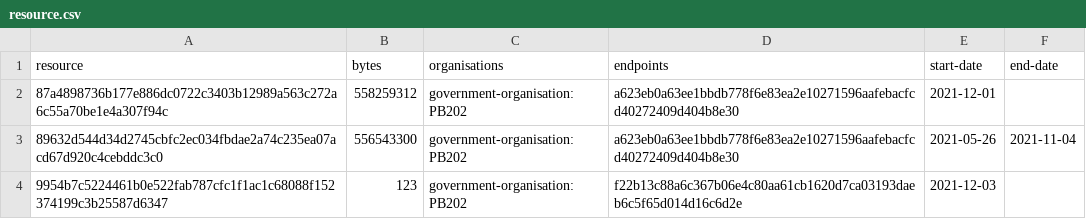
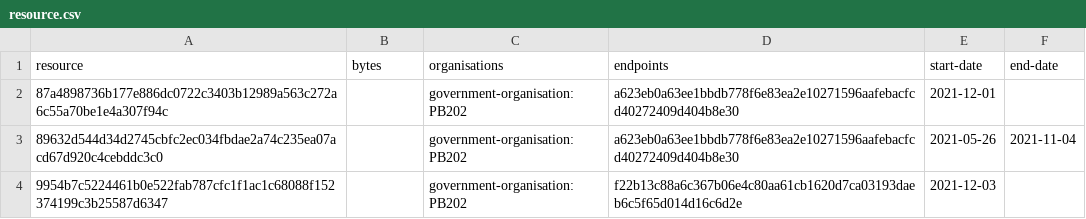
Before and after one commit to digital-land/ancient-woodland-collection, a CSV file: collection/resource.csv, drawn as a sheet.

Commit message:
Collection 2022-03-10

```diff
--- a/collection/resource.csv
+++ b/collection/resource.csv
@@ -1,4 +1,4 @@
 resource,bytes,organisations,endpoints,start-date,end-date
-87a4898736b177e886dc0722c3403b12989a563c272a6c55a70be1e4a307f94c,558259312,government-organisation:PB202,a623eb0a63ee1bbdb778f6e83ea2e10271596aafebacfcd40272409d404b8e30,2021-12-01,
-89632d544d34d2745cbfc2ec034fbdae2a74c235ea07acd67d920c4cebddc3c0,556543300,government-organisation:PB202,a623eb0a63ee1bbdb778f6e83ea2e10271596aafebacfcd40272409d404b8e30,2021-05-26,2021-11-04
-9954b7c5224461b0e522fab787cfc1f1ac1c68088f152374199c3b25587d6347,123,government-organisation:PB202,f22b13c88a6c367b06e4c80aa61cb1620d7ca03193daeb6c5f65d014d16c6d2e,2021-12-03,
+87a4898736b177e886dc0722c3403b12989a563c272a6c55a70be1e4a307f94c,,government-organisation:PB202,a623eb0a63ee1bbdb778f6e83ea2e10271596aafebacfcd40272409d404b8e30,2021-12-01,
+89632d544d34d2745cbfc2ec034fbdae2a74c235ea07acd67d920c4cebddc3c0,,government-organisation:PB202,a623eb0a63ee1bbdb778f6e83ea2e10271596aafebacfcd40272409d404b8e30,2021-05-26,2021-11-04
+9954b7c5224461b0e522fab787cfc1f1ac1c68088f152374199c3b25587d6347,,government-organisation:PB202,f22b13c88a6c367b06e4c80aa61cb1620d7ca03193daeb6c5f65d014d16c6d2e,2021-12-03,
```
Also changed, not shown: 1 other file.
